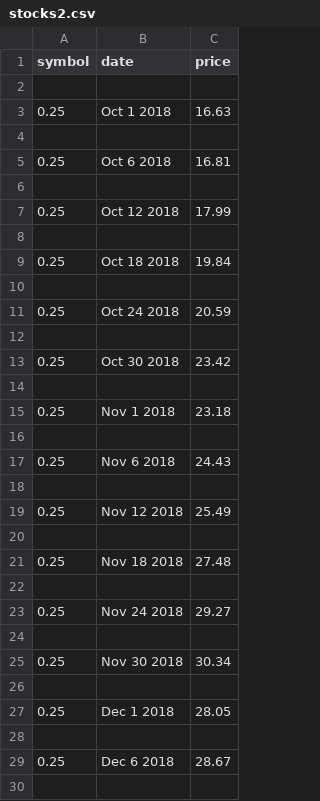
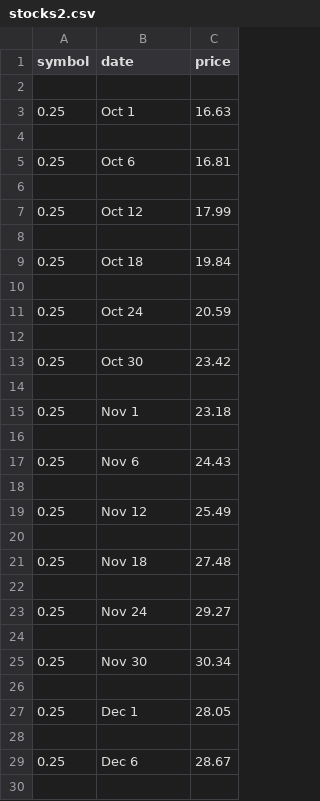
Before and after one commit to JacobMiske/JacobMiske.github.io, a CSV file: stocks2.csv, drawn as a sheet; only a part is shown; the diff covers the shown part only.

Commit message:
Add files via upload

```diff
--- a/stocks2.csv
+++ b/stocks2.csv
@@ -2,29 +2,29 @@ symbol,date,price
 
-0.25,Oct 1 2018,16.63
+0.25,Oct 1,16.63
 
-0.25,Oct 6 2018,16.81
+0.25,Oct 6,16.81
 
-0.25,Oct 12 2018,17.99
+0.25,Oct 12,17.99
 
-0.25,Oct 18 2018,19.84
+0.25,Oct 18,19.84
 
-0.25,Oct 24 2018,20.59
+0.25,Oct 24,20.59
 
-0.25,Oct 30 2018,23.42
+0.25,Oct 30,23.42
 
-0.25,Nov 1 2018,23.18
+0.25,Nov 1,23.18
 
-0.25,Nov 6 2018,24.43
+0.25,Nov 6,24.43
 
-0.25,Nov 12 2018,25.49
+0.25,Nov 12,25.49
 
-0.25,Nov 18 2018,27.48
+0.25,Nov 18,27.48
 
-0.25,Nov 24 2018,29.27
+0.25,Nov 24,29.27
 
-0.25,Nov 30 2018,30.34
+0.25,Nov 30,30.34
 
-0.25,Dec 1 2018,28.05
+0.25,Dec 1,28.05
 
-0.25,Dec 6 2018,28.67
+0.25,Dec 6,28.67
 
```
Also changed, not shown: 46 edited cells elsewhere in this file.
